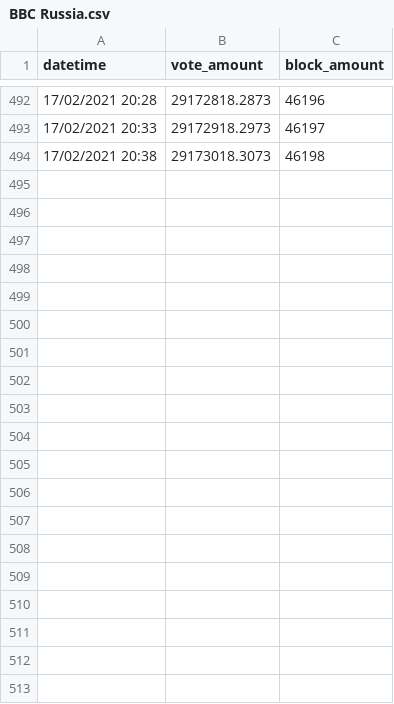
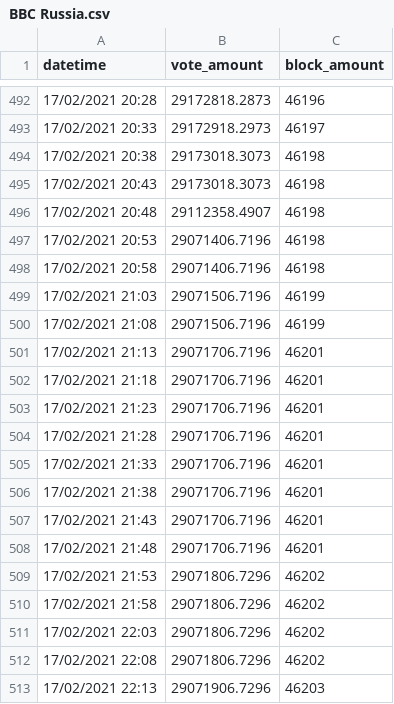
Before and after one commit to zhongwei-tan/bbc-supernode-predictor, a CSV file: src/node_data/BBC Russia.csv, drawn as a sheet; only a part is shown, gaps mark what is left out; the diff covers the shown part only.

```diff
--- a/src/node_data/BBC Russia.csv
+++ b/src/node_data/BBC Russia.csv
@@ -494 +494,20 @@ datetime,vote_amount,block_amount
 17/02/2021 20:38,29173018.3073,46198
+17/02/2021 20:43,29173018.3073,46198
+17/02/2021 20:48,29112358.4907,46198
+17/02/2021 20:53,29071406.7196,46198
+17/02/2021 20:58,29071406.7196,46198
+17/02/2021 21:03,29071506.7196,46199
+17/02/2021 21:08,29071506.7196,46199
+17/02/2021 21:13,29071706.7196,46201
+17/02/2021 21:18,29071706.7196,46201
+17/02/2021 21:23,29071706.7196,46201
+17/02/2021 21:28,29071706.7196,46201
+17/02/2021 21:33,29071706.7196,46201
+17/02/2021 21:38,29071706.7196,46201
+17/02/2021 21:43,29071706.7196,46201
+17/02/2021 21:48,29071706.7196,46201
+17/02/2021 21:53,29071806.7296,46202
+17/02/2021 21:58,29071806.7296,46202
+17/02/2021 22:03,29071806.7296,46202
+17/02/2021 22:08,29071806.7296,46202
+17/02/2021 22:13,29071906.7296,46203
```
Also changed, not shown: 11 added rows elsewhere in this file, src/node_data/BBC Stake.csv, src/node_data/BBCNET.csv, 7 other files.
